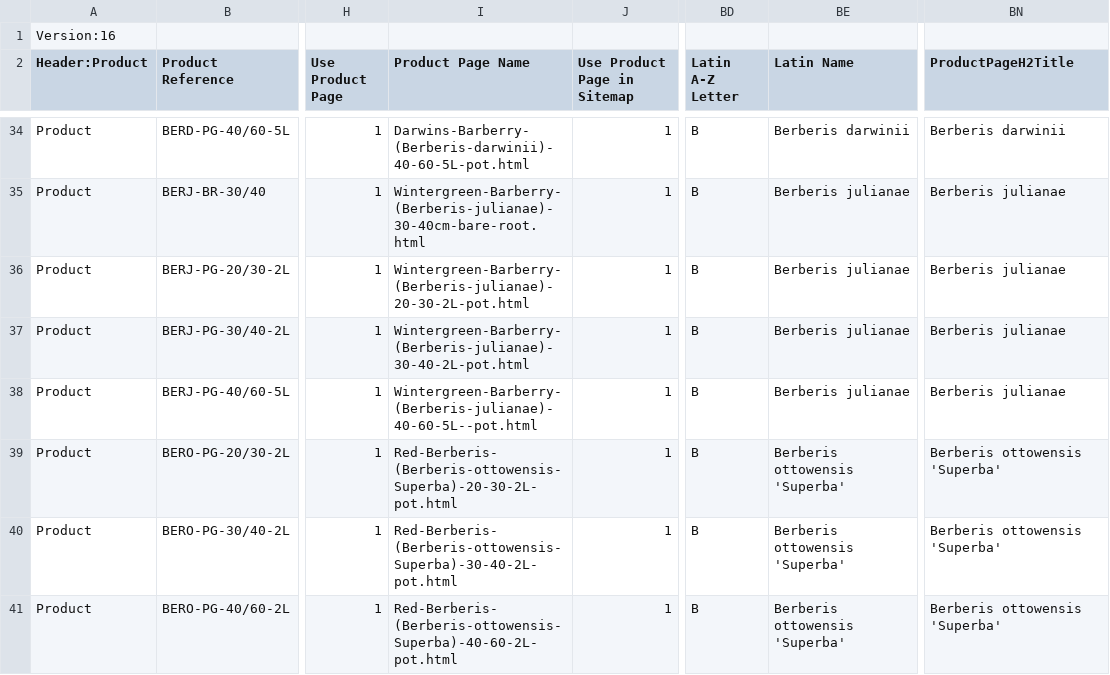
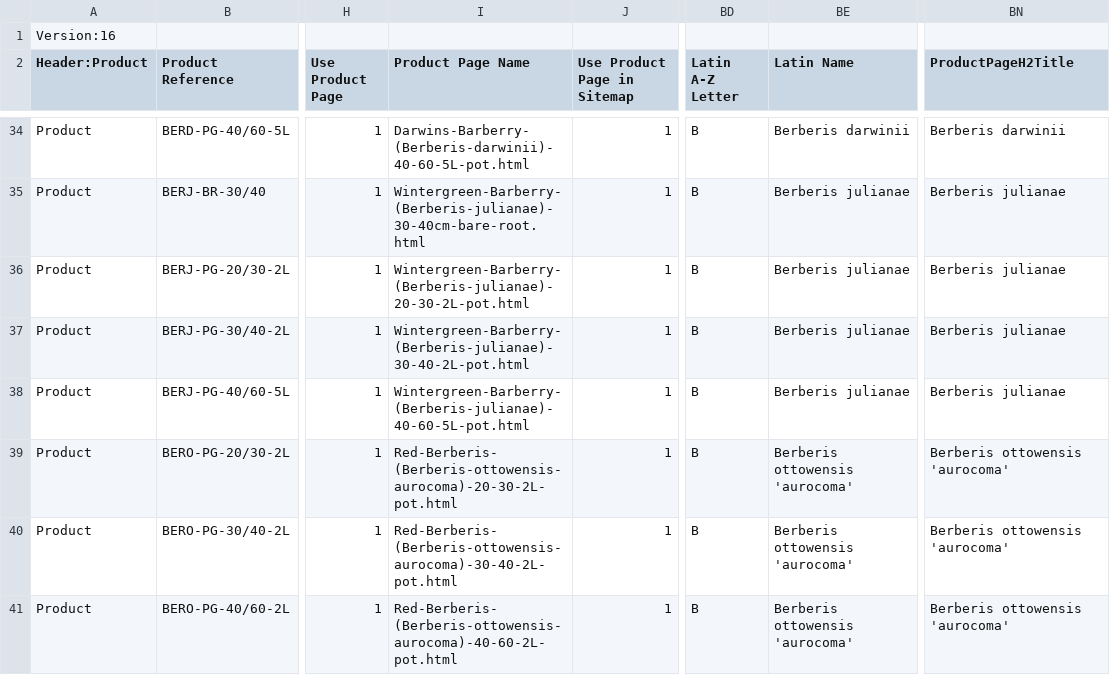
Before and after one commit to HedgesDirect/Master-Imports, a CSV file: ProductMasterV1.csv, drawn as a sheet; only a part is shown, gaps mark what is left out; the diff covers the shown part only; the diff names each change by its address in the sheet, - before the commit and + after, or states it on an @@ line.

```diff
--- a/ProductMasterV1.csv
+++ b/ProductMasterV1.csv
-I38 (Product Page Name): Wintergreen-Barberry-(Berberis-julianae)-40-60-5L--pot.html
+I38 (Product Page Name): Wintergreen-Barberry-(Berberis-julianae)-40-60-5L-pot.html
-I39 (Product Page Name): Red-Berberis-(Berberis-ottowensis-Superba)-20-30-2L-pot.html
+I39 (Product Page Name): Red-Berberis-(Berberis-ottowensis-aurocoma)-20-30-2L-pot.html
-BE39:BE41 (Latin Name): Berberis ottowensis 'Superba'
+BE39:BE41 (Latin Name): Berberis ottowensis 'aurocoma'
-BN39:BN41 (ProductPageH2Title): Berberis ottowensis 'Superba'
+BN39:BN41 (ProductPageH2Title): Berberis ottowensis 'aurocoma'
-I40 (Product Page Name): Red-Berberis-(Berberis-ottowensis-Superba)-30-40-2L-pot.html
+I40 (Product Page Name): Red-Berberis-(Berberis-ottowensis-aurocoma)-30-40-2L-pot.html
-I41 (Product Page Name): Red-Berberis-(Berberis-ottowensis-Superba)-40-60-2L-pot.html
+I41 (Product Page Name): Red-Berberis-(Berberis-ottowensis-aurocoma)-40-60-2L-pot.html
```
Also changed, not shown: 16 edited cells elsewhere in this file, MasterStructureImportV3.csv, 2 other files.
